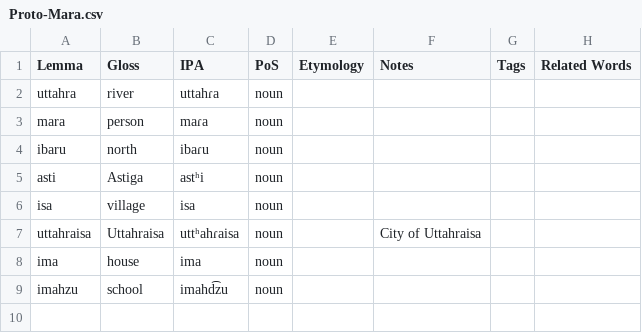
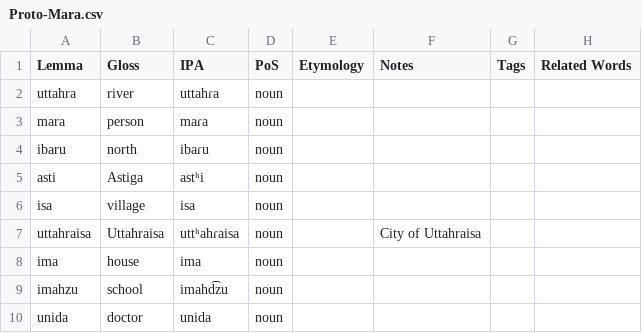
Before and after one commit to sera-phie/comana, a CSV file: lang/Proto-Mara/Proto-Mara.csv, drawn as a sheet; the diff names each change by its address in the sheet, - before the commit and + after, or states it on an @@ line.

Commit message:
Add Mara words

```diff
--- a/lang/Proto-Mara/Proto-Mara.csv
+++ b/lang/Proto-Mara/Proto-Mara.csv
+row 10: unida | doctor | unida | noun
```
